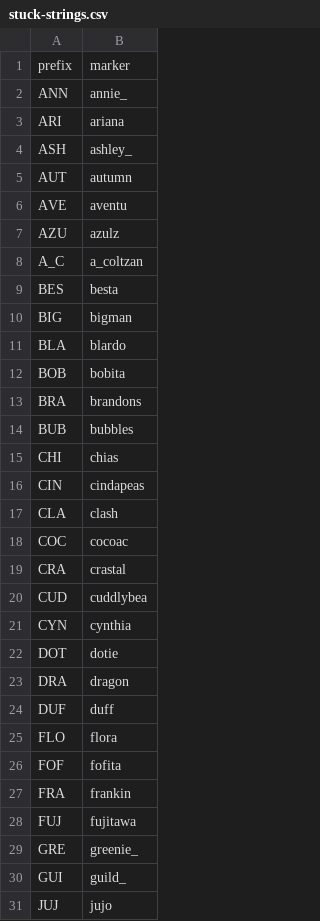
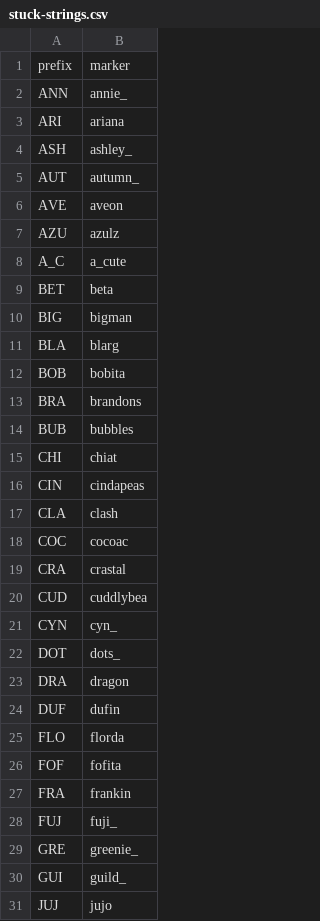
Before and after one commit to veprice/tileSetter, a CSV file: data/stuck-strings.csv, drawn as a sheet; only a part is shown; the diff covers the shown part only.

Commit message:
BES -> BET

```diff
--- a/data/stuck-strings.csv
+++ b/data/stuck-strings.csv
@@ -4,9 +4,9 @@ ARI,ariana
 ASH,ashley_
-AUT,autumn
-AVE,aventu
+AUT,autumn_
+AVE,aveon
 AZU,azulz
-A_C,a_coltzan
-BES,besta
+A_C,a_cute
+BET,beta
 BIG,bigman
-BLA,blardo
+BLA,blarg
 BOB,bobita
@@ -14,3 +14,3 @@ BRA,brandons
 BUB,bubbles
-CHI,chias
+CHI,chiat
 CIN,cindapeas
@@ -20,10 +20,10 @@ CRA,crastal
 CUD,cuddlybea
-CYN,cynthia
-DOT,dotie
+CYN,cyn_
+DOT,dots_
 DRA,dragon
-DUF,duff
-FLO,flora
+DUF,dufin
+FLO,florda
 FOF,fofita
 FRA,frankin
-FUJ,fujitawa
+FUJ,fuji_
 GRE,greenie_
```
Also changed, not shown: 11 edited cells elsewhere in this file.
